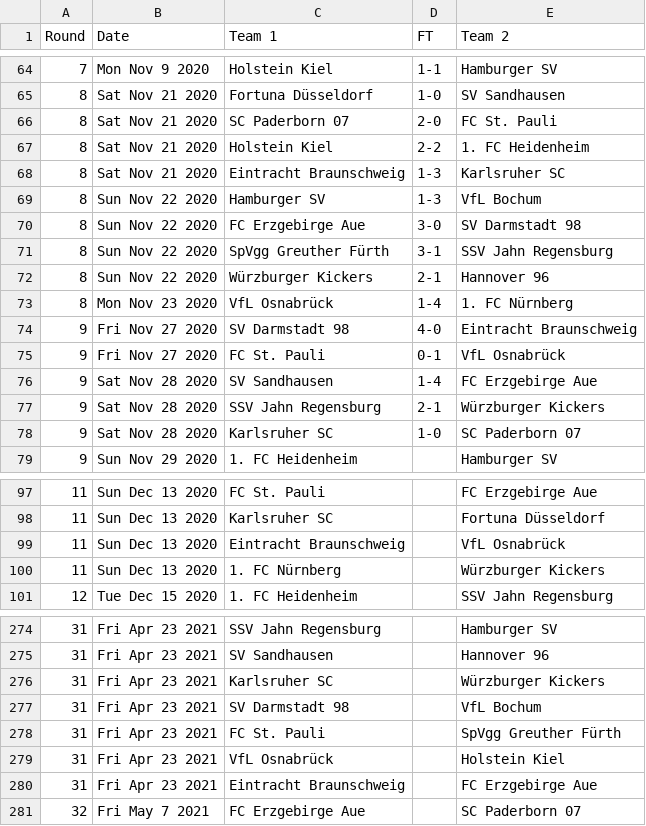
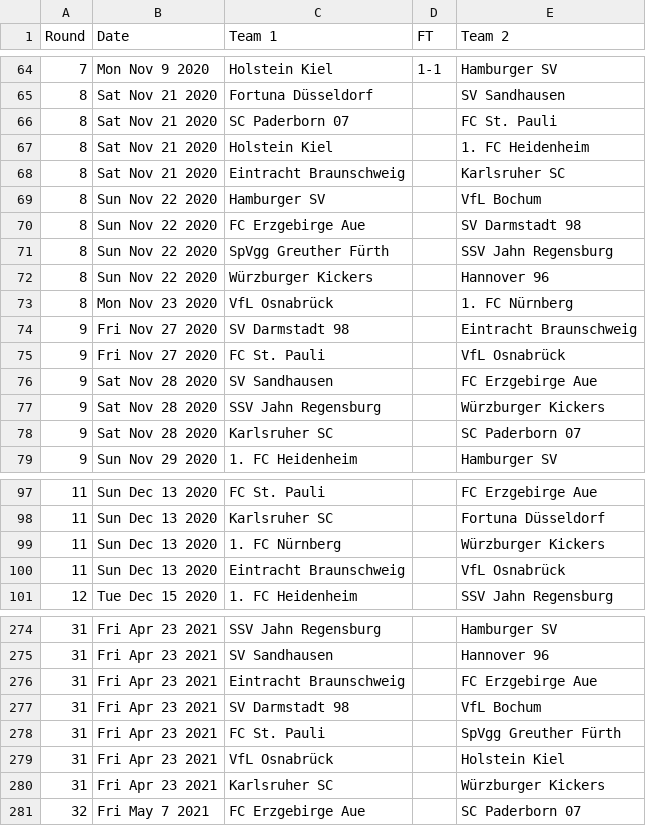
Before and after one commit to footballcsv/deutschland, a CSV file: 2020s/2020-21/de.2.csv, drawn as a sheet; only a part is shown, gaps mark what is left out; the diff covers the shown part only.

```diff
--- a/2020s/2020-21/de.2.csv
+++ b/2020s/2020-21/de.2.csv
@@ -64,16 +64,16 @@ Round,Date,Team 1,FT,Team 2
 7,Mon Nov 9 2020,Holstein Kiel,1-1,Hamburger SV
-8,Sat Nov 21 2020,Fortuna Düsseldorf,1-0,SV Sandhausen
-8,Sat Nov 21 2020,SC Paderborn 07,2-0,FC St. Pauli
-8,Sat Nov 21 2020,Holstein Kiel,2-2,1. FC Heidenheim
-8,Sat Nov 21 2020,Eintracht Braunschweig,1-3,Karlsruher SC
-8,Sun Nov 22 2020,Hamburger SV,1-3,VfL Bochum
-8,Sun Nov 22 2020,FC Erzgebirge Aue,3-0,SV Darmstadt 98
-8,Sun Nov 22 2020,SpVgg Greuther Fürth,3-1,SSV Jahn Regensburg
-8,Sun Nov 22 2020,Würzburger Kickers,2-1,Hannover 96
-8,Mon Nov 23 2020,VfL Osnabrück,1-4,1. FC Nürnberg
-9,Fri Nov 27 2020,SV Darmstadt 98,4-0,Eintracht Braunschweig
-9,Fri Nov 27 2020,FC St. Pauli,0-1,VfL Osnabrück
-9,Sat Nov 28 2020,SV Sandhausen,1-4,FC Erzgebirge Aue
-9,Sat Nov 28 2020,SSV Jahn Regensburg,2-1,Würzburger Kickers
-9,Sat Nov 28 2020,Karlsruher SC,1-0,SC Paderborn 07
+8,Sat Nov 21 2020,Fortuna Düsseldorf,,SV Sandhausen
+8,Sat Nov 21 2020,SC Paderborn 07,,FC St. Pauli
+8,Sat Nov 21 2020,Holstein Kiel,,1. FC Heidenheim
+8,Sat Nov 21 2020,Eintracht Braunschweig,,Karlsruher SC
+8,Sun Nov 22 2020,Hamburger SV,,VfL Bochum
+8,Sun Nov 22 2020,FC Erzgebirge Aue,,SV Darmstadt 98
+8,Sun Nov 22 2020,SpVgg Greuther Fürth,,SSV Jahn Regensburg
+8,Sun Nov 22 2020,Würzburger Kickers,,Hannover 96
+8,Mon Nov 23 2020,VfL Osnabrück,,1. FC Nürnberg
+9,Fri Nov 27 2020,SV Darmstadt 98,,Eintracht Braunschweig
+9,Fri Nov 27 2020,FC St. Pauli,,VfL Osnabrück
+9,Sat Nov 28 2020,SV Sandhausen,,FC Erzgebirge Aue
+9,Sat Nov 28 2020,SSV Jahn Regensburg,,Würzburger Kickers
+9,Sat Nov 28 2020,Karlsruher SC,,SC Paderborn 07
 9,Sun Nov 29 2020,1. FC Heidenheim,,Hamburger SV
@@ -98,4 +98,4 @@ Round,Date,Team 1,FT,Team 2
 11,Sun Dec 13 2020,Karlsruher SC,,Fortuna Düsseldorf
+11,Sun Dec 13 2020,1. FC Nürnberg,,Würzburger Kickers
 11,Sun Dec 13 2020,Eintracht Braunschweig,,VfL Osnabrück
-11,Sun Dec 13 2020,1. FC Nürnberg,,Würzburger Kickers
 12,Tue Dec 15 2020,1. FC Heidenheim,,SSV Jahn Regensburg
@@ -275,3 +275,3 @@ Round,Date,Team 1,FT,Team 2
 31,Fri Apr 23 2021,SV Sandhausen,,Hannover 96
-31,Fri Apr 23 2021,Karlsruher SC,,Würzburger Kickers
+31,Fri Apr 23 2021,Eintracht Braunschweig,,FC Erzgebirge Aue
 31,Fri Apr 23 2021,SV Darmstadt 98,,VfL Bochum
@@ -279,3 +279,3 @@ Round,Date,Team 1,FT,Team 2
 31,Fri Apr 23 2021,VfL Osnabrück,,Holstein Kiel
-31,Fri Apr 23 2021,Eintracht Braunschweig,,FC Erzgebirge Aue
+31,Fri Apr 23 2021,Karlsruher SC,,Würzburger Kickers
 32,Fri May 7 2021,FC Erzgebirge Aue,,SC Paderborn 07
```
Also changed, not shown: 40 moved rows elsewhere in this file, 2020s/2020-21/de.1.csv, 2020s/2020-21/de.3.csv.
